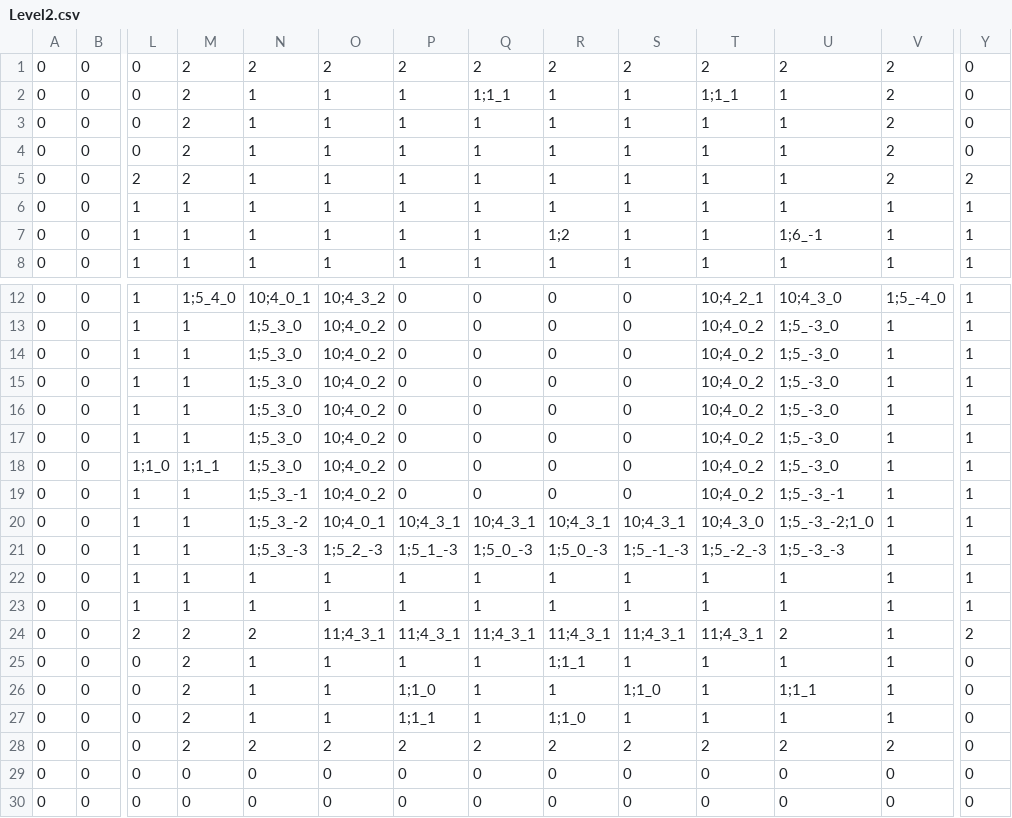
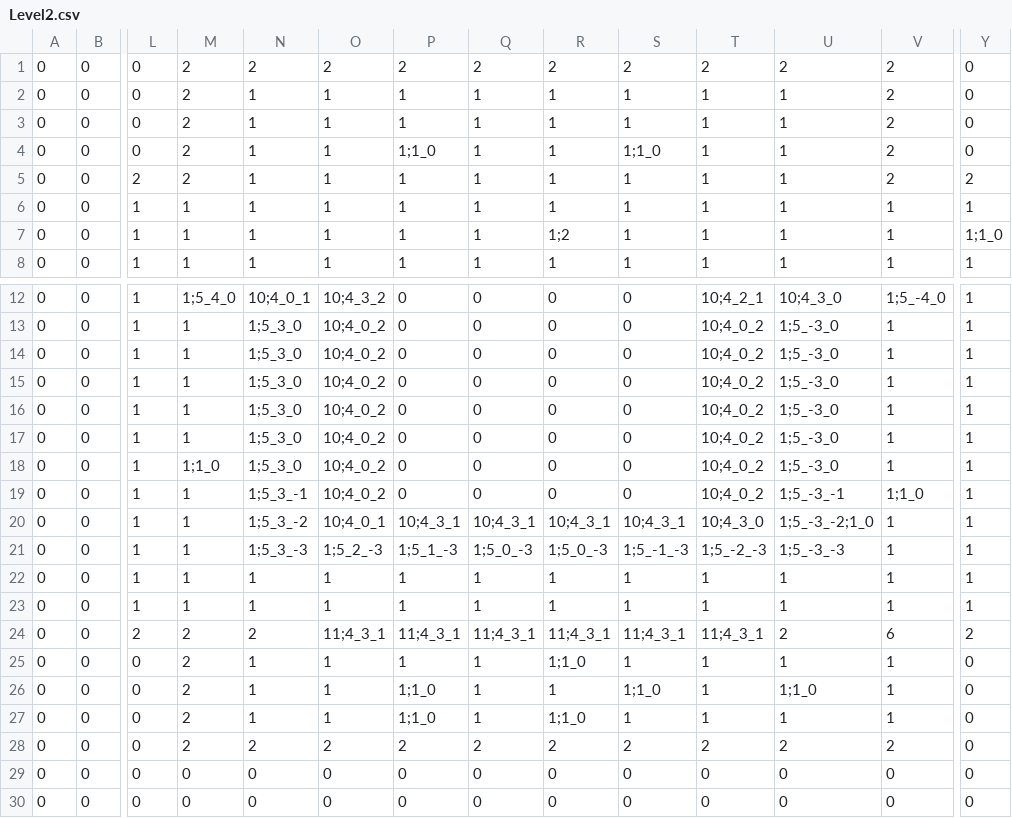
Before and after one commit to tomlazar/rougelike, a CSV file: Levels/Level2.csv, drawn as a sheet; only a part is shown, gaps mark what is left out; removed rows and columns are numbered as before the commit, all else as after; rows hold the shown columns only; the diff names each change by its address in the sheet, - before the commit and + after, or states it on an @@ line.

```diff
--- a/Levels/Level2.csv
+++ b/Levels/Level2.csv
-row 2: 0 | 0 | 0 | 2 | 1 | 1 | 1 | 1;1_1 | 1 | 1 | 1;1_1 | 1 | 2 | 0
+row 4: 0 | 0 | 0 | 2 | 1 | 1 | 1;1_0 | 1 | 1 | 1;1_0 | 1 | 1 | 2 | 0
-U7: 1;6_-1
+U7: 1
-Y7: 1
+Y7: 1;1_0
+row 14: 0 | 0 | 1 | 1 | 1;5_3_0 | 10;4_0_2 | 0 | 0 | 0 | 0 | 10;4_0_2 | 1;5_-3_0 | 1 | 1
-M18: 1
+M18: 1;1_0
-row 18: 0 | 0 | 1;1_0 | 1;1_1 | 1;5_3_0 | 10;4_0_2 | 0 | 0 | 0 | 0 | 10;4_0_2 | 1;5_-3_0 | 1 | 1
-V19: 1
+V19: 1;1_0
-V24: 1
+V24: 6
-R25: 1;1_1
+R25: 1;1_0
-U26: 1;1_1
+U26: 1;1_0
-P27: 1;1_1
+P27: 1;1_0
```
Also changed, not shown: Levels/LevelSlattery.csv, Levels/LevelSysLab.csv, 6 other files.
